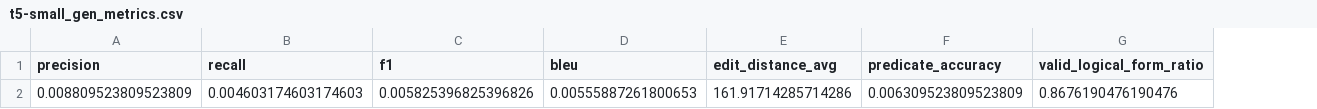
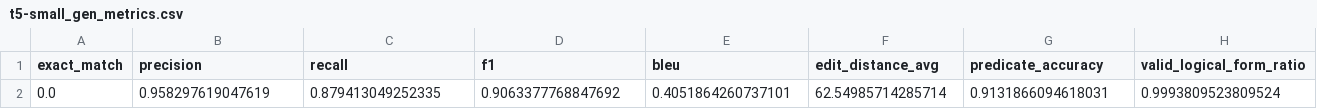
Before and after one commit to cmhobbs96/meta-semantic-research, a CSV file: results/rbm/t5-small_gen_metrics.csv, drawn as a sheet; removed rows and columns are numbered as before the commit, all else as after; the diff names each change by its address in the sheet, - before the commit and + after, or states it on an @@ line.

```diff
--- a/results/rbm/t5-small_gen_metrics.csv
+++ b/results/rbm/t5-small_gen_metrics.csv
+column A (exact_match), empty
-row 2: 0.008809523809523809 | 0.004603174603174603 | 0.005825396825396826 | 0.00555887261800653 | 161.91714285714286 | 0.006309523809523809 | 0.8676190476190476
+row 2: 0.0 | 0.958297619047619 | 0.879413049252335 | 0.9063377768847692 | 0.4051864260737101 | 62.54985714285714 | 0.9131866094618031 | 0.9993809523809524
```
Also changed, not shown: results/kga/t5-small_gen_metrics.csv, results/raw/t5-small_gen_metrics.csv, 27 other files.
